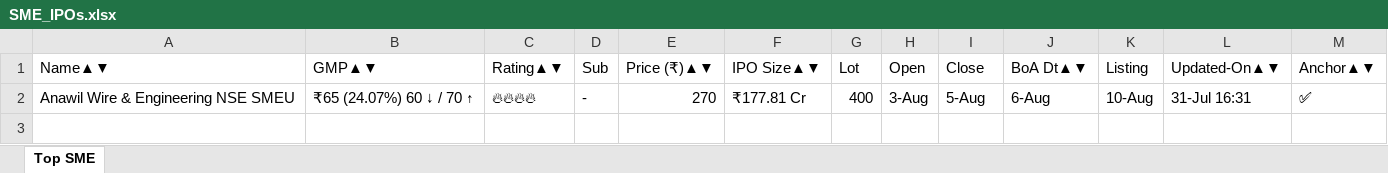
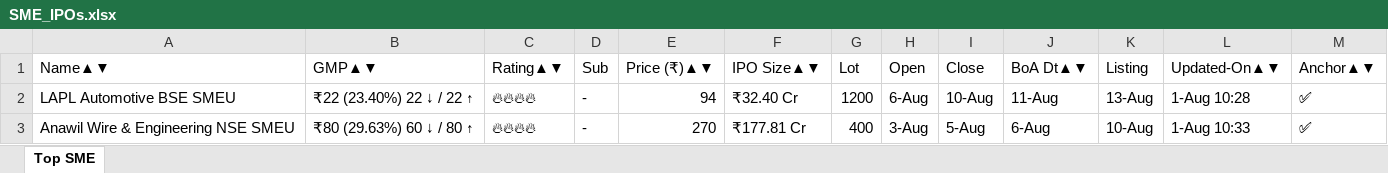
Before and after one commit to ayushpdkushwaha1/ipo-gmp-bot, an Excel workbook: files/SME_IPOs.xlsx, sheet Top SME, drawn as a sheet; values as stored, in another font and other column widths than the file's, no borders; addresses are those after the commit; the diff names each change by its address in the sheet, - before the commit and + after, or states it on an @@ line.

```diff
--- a/files/SME_IPOs.xlsx (sheet Top SME)
+++ b/files/SME_IPOs.xlsx (sheet Top SME)
+row 2: LAPL Automotive BSE SMEU | ₹22 (23.40%) 22 ↓ / 22 ↑ | 🔥🔥🔥🔥 | - | 94 | ₹32.40 Cr | 1200 | 6-Aug | 10-Aug | 11-Aug | 13-Aug | 1-Aug 10:28 | ✅
-B3 (GMP▲▼): ₹65 (24.07%) 60 ↓ / 70 ↑
+B3 (GMP▲▼): ₹80 (29.63%) 60 ↓ / 80 ↑
-L3 (Updated-On▲▼): 31-Jul 16:31
+L3 (Updated-On▲▼): 1-Aug 10:33
```
Also changed, not shown: files/Mainboard_IPOs.xlsx, files/gmp.xlsx, 2 other files.
